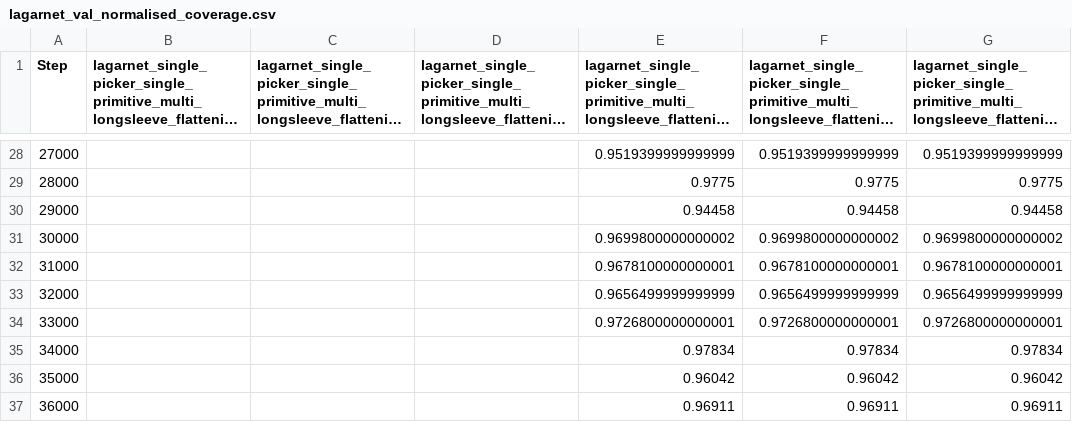
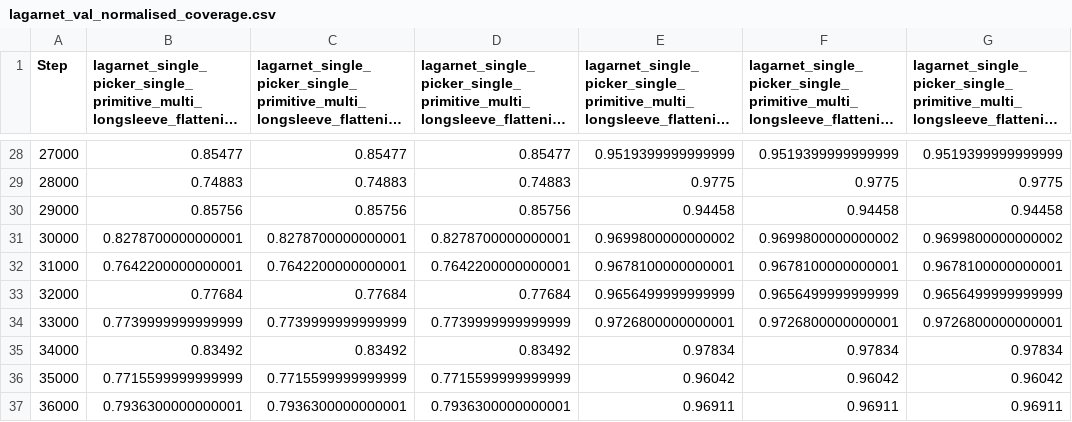
Before and after one commit to halid1020/bimanual_garment_folding, a CSV file: analysis/lagarnet_val_normalised_coverage.csv, drawn as a sheet; only a part is shown, gaps mark what is left out; long unchanged cells end in …; the diff covers the shown part only.

```diff
--- a/analysis/lagarnet_val_normalised_coverage.csv
+++ b/analysis/lagarnet_val_normalised_coverage.csv
@@ -28,10 +28,10 @@
-"27000","","","","0.9519399999999999","0.9519399999999999","0.9519399999999999"
-"28000","","","","0.9775","0.9775","0.9775"
-"29000","","","","0.94458","0.94458","0.94458"
-"30000","","","","0.9699800000000002","0.9699800000000002","0.9699800000000002"
-"31000","","","","0.9678100000000001","0.9678100000000001","0.9678100000000001"
-"32000","","","","0.9656499999999999","0.9656499999999999","0.9656499999999999"
-"33000","","","","0.9726800000000001","0.9726800000000001","0.9726800000000001"
-"34000","","","","0.97834","0.97834","0.97834"
-"35000","","","","0.96042","0.96042","0.96042"
-"36000","","","","0.96911","0.96911","0.96911"
+"27000","0.85477","0.85477","0.85477","0.9519399999999999","0.9519399999999999","0.9519399999999999"
+"28000","0.74883","0.74883","0.74883","0.9775","0.9775","0.9775"
+"29000","0.85756","0.85756","0.85756","0.94458","0.94458","0.94458"
+"30000","0.8278700000000001","0.8278700000000001","0.8278700000000001","0.9699800000000002","0.9699800000000002","0.9699800000000002"
+"31000","0.7642200000000001","0.7642200000000001","0.7642200000000001","0.9678100000000001","0.9678100000000001","0.9678100000000001"
+"32000","0.77684","0.77684","0.77684","0.9656499999999999","0.9656499999999999","0.9656499999999999"
+"33000","0.7739999999999999","0.7739999999999999","0.7739999999999999","0.9726800000000001","0.9726800000000001","0.9726800000000001"
+"34000","0.83492","0.83492","0.83492","0.97834","0.97834","0.97834"
+"35000","0.7715599999999999","0.7715599999999999","0.7715599999999999","0.96042","0.96042","0.96042"
+"36000","0.7936300000000001","0.7936300000000001","0.7936300000000001","0.96911","0.96911","0.96911"
```
Also changed, not shown: 54 edited cells elsewhere in this file, analysis/lagarnet_val_max_IoU.csv, analysis/lagarnet_val_success_rate.csv, 7 other files.
